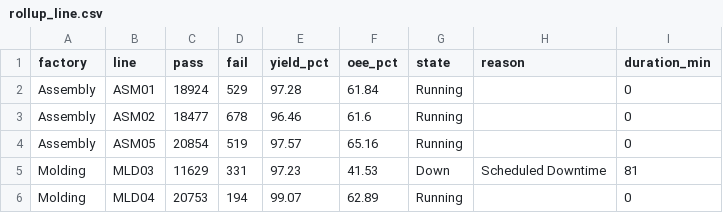
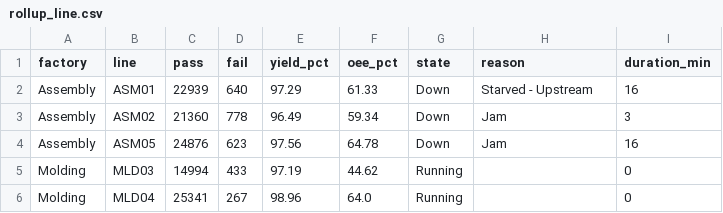
Before and after one commit to todd-cpme/ClearOEEDemo, a CSV file: data/rollup_line.csv, drawn as a sheet; only a part is shown; the diff covers the shown part only.

```diff
--- a/data/rollup_line.csv
+++ b/data/rollup_line.csv
@@ -1,6 +1,6 @@
 factory,line,pass,fail,yield_pct,oee_pct,state,reason,duration_min
-Assembly,ASM01,18924,529,97.28,61.84,Running,,0
-Assembly,ASM02,18477,678,96.46,61.6,Running,,0
-Assembly,ASM05,20854,519,97.57,65.16,Running,,0
-Molding,MLD03,11629,331,97.23,41.53,Down,Scheduled Downtime,81
-Molding,MLD04,20753,194,99.07,62.89,Running,,0
+Assembly,ASM01,22939,640,97.29,61.33,Down,Starved - Upstream,16
+Assembly,ASM02,21360,778,96.49,59.34,Down,Jam,3
+Assembly,ASM05,24876,623,97.56,64.78,Down,Jam,16
+Molding,MLD03,14994,433,97.19,44.62,Running,,0
+Molding,MLD04,25341,267,98.96,64.0,Running,,0
```
Also changed, not shown: 75 edited cells elsewhere in this file, data/events.csv, data/rollup_factory.csv, 3 other files.
